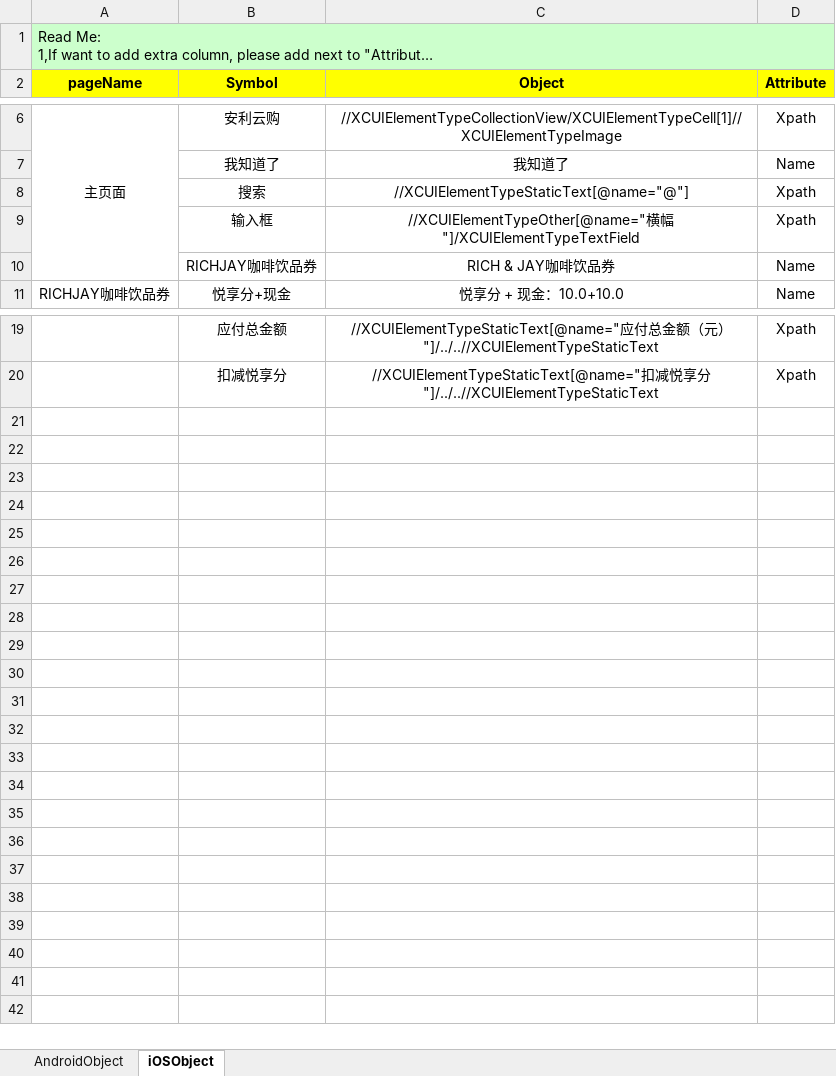
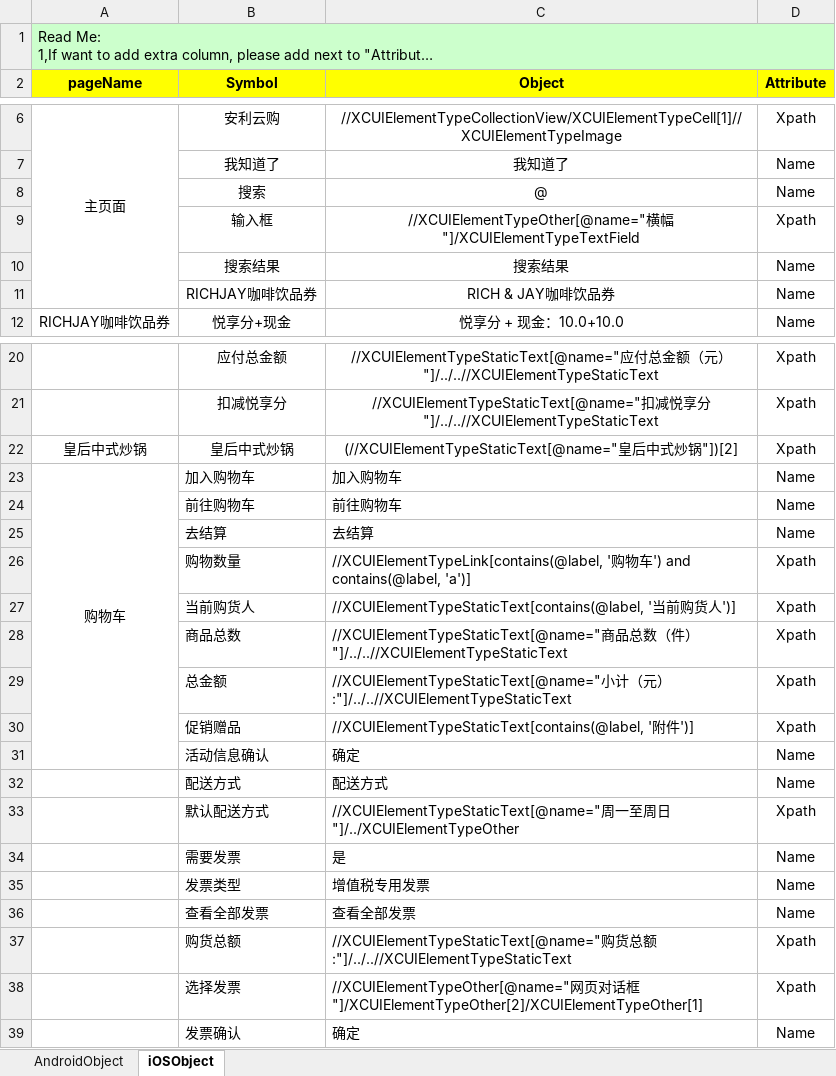
Before and after one commit to penghuibys/automation, an Excel workbook: Desktop/appium/backup/PractitionerPortal_automation/appiumtest/Implement/PageObject/Object.xlsx, sheet iOSObject, drawn as a sheet; only a part is shown, gaps mark what is left out; long unchanged cells end in …; values as stored, in another font and other column widths than the file's, no borders; the diff names each change by its address in the sheet, - before the commit and + after, or states it on an @@ line.

```diff
--- a/Desktop/appium/backup/PractitionerPortal_automation/appiumtest/Implement/PageObject/Object.xlsx (sheet iOSObject)
+++ b/Desktop/appium/backup/PractitionerPortal_automation/appiumtest/Implement/PageObject/Object.xlsx (sheet iOSObject)
-C8 (Object): //XCUIElementTypeStaticText[@name="@"]
+C8 (Object): @
-D8 (Attribute): Xpath
+D8 (Attribute): Name
+row 10:  | 搜索结果 | 搜索结果 | Name
+row 22: 皇后中式炒锅 | 皇后中式炒锅 | (//XCUIElementTypeStaticText[@name="皇后中式炒锅"])[2] | Xpath
+row 23: 购物车 | 加入购物车 | 加入购物车 | Name
+row 24:  | 前往购物车 | 前往购物车 | Name
+row 25:  | 去结算 | 去结算 | Name
+row 26:  | 购物数量 | //XCUIElementTypeLink[contains(@label, '购物车') and contains(@label, 'a')] | Xpath
+row 27:  | 当前购货人 | //XCUIElementTypeStaticText[contains(@label, '当前购货人')] | Xpath
+row 28:  | 商品总数 | //XCUIElementTypeStaticText[@name="商品总数（件）"]/../..//XCUIElementTypeStaticText | Xpath
+row 29:  | 总金额 | //XCUIElementTypeStaticText[@name="小计（元）:"]/../..//XCUIElementTypeStaticText | Xpath
+row 30:  | 促销赠品 | //XCUIElementTypeStaticText[contains(@label, '附件')] | Xpath
+row 31:  | 活动信息确认 | 确定 | Name
+row 32:  | 配送方式 | 配送方式 | Name
+row 33:  | 默认配送方式 | //XCUIElementTypeStaticText[@name="周一至周日"]/../XCUIElementTypeOther | Xpath
+row 34:  | 需要发票 | 是 | Name
+row 35:  | 发票类型 | 增值税专用发票 | Name
+row 36:  | 查看全部发票 | 查看全部发票 | Name
+row 37:  | 购货总额 | //XCUIElementTypeStaticText[@name="购货总额 :"]/../..//XCUIElementTypeStaticText | Xpath
+row 38:  | 选择发票 | //XCUIElementTypeOther[@name="网页对话框"]/XCUIElementTypeOther[2]/XCUIElementTypeOther[1] | Xpath
+row 39:  | 发票确认 | 确定 | Name
```
Also changed, not shown: Desktop/appium/backup/PractitionerPortal_automation/appiumtest/Implement/PageObject/Object的副本.xlsx, 12 other files.
